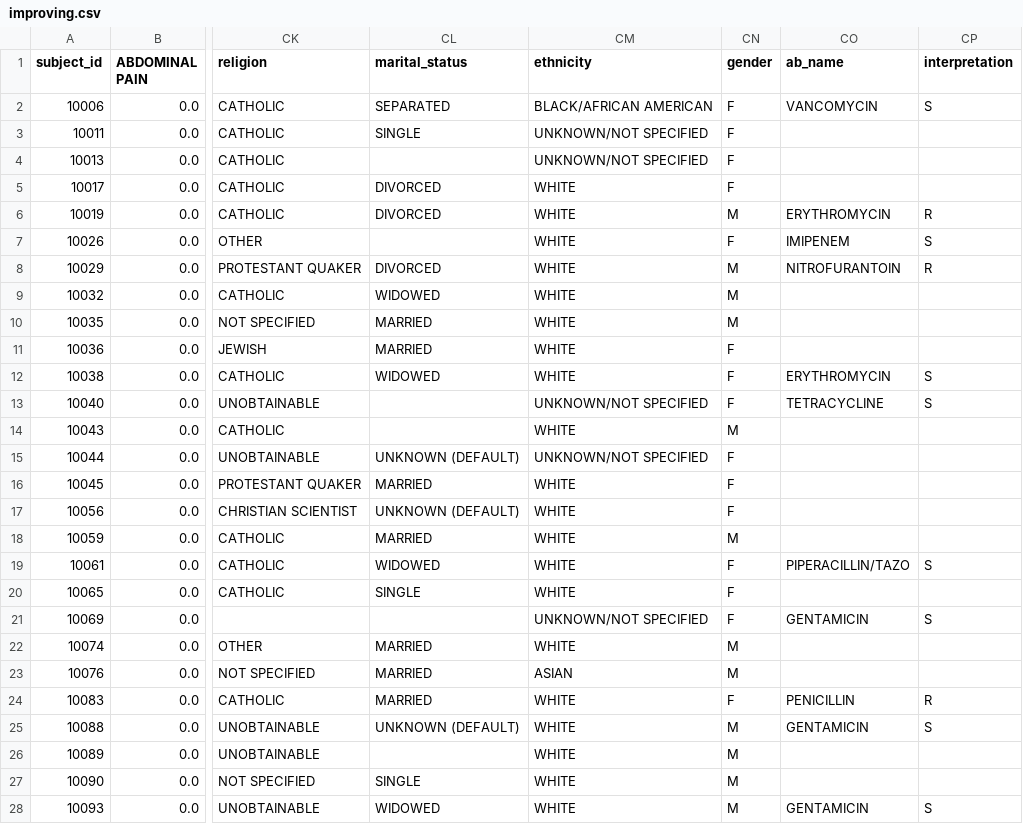
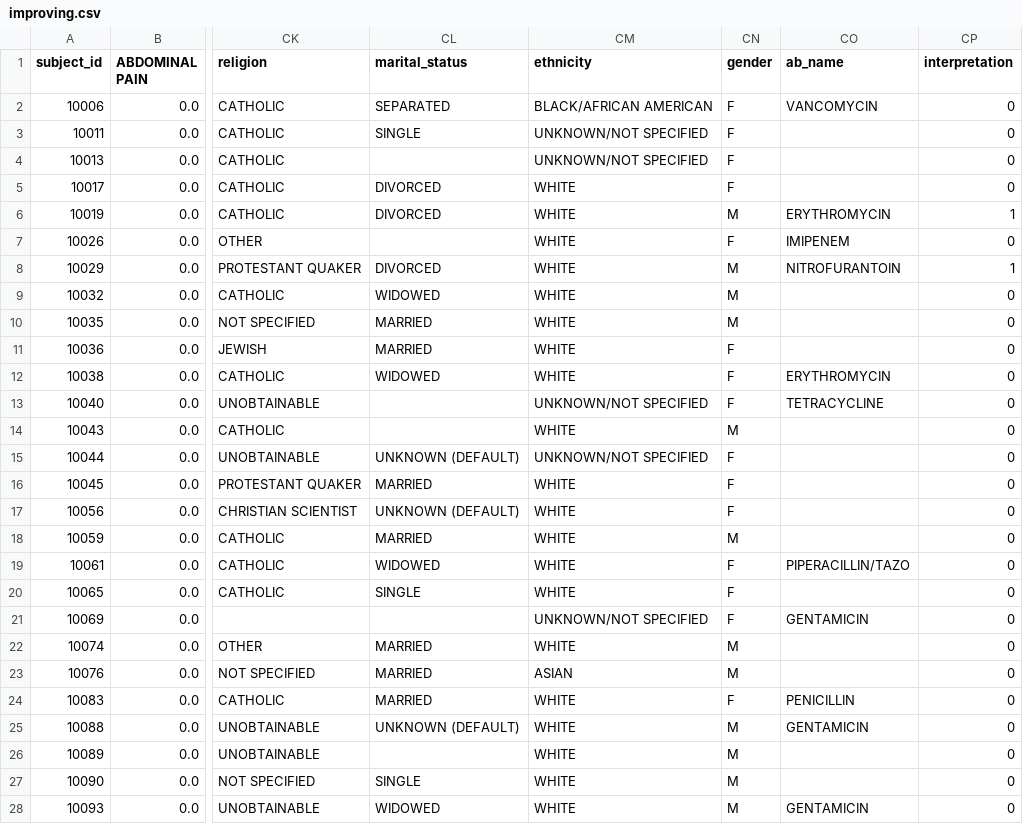
Before and after one commit to Caiofiga/Deyvid, a CSV file: improving.csv, drawn as a sheet; only a part is shown, gaps mark what is left out; the diff covers the shown part only; the diff names each change by its address in the sheet, - before the commit and + after, or states it on an @@ line.

```diff
--- a/improving.csv
+++ b/improving.csv
-CP2 (interpretation): S
+CP2 (interpretation): 0
-CP3:CP5 (interpretation): (empty)
+CP3:CP5 (interpretation): 0
-CP6 (interpretation): R
+CP6 (interpretation): 1
-CP7 (interpretation): S
+CP7 (interpretation): 0
-CP8 (interpretation): R
+CP8 (interpretation): 1
-CP9:CP11 (interpretation): (empty)
+CP9:CP11 (interpretation): 0
-CP12:CP13 (interpretation): S
+CP12:CP13 (interpretation): 0
-CP14:CP18 (interpretation): (empty)
+CP14:CP18 (interpretation): 0
-CP19 (interpretation): S
+CP19 (interpretation): 0
-CP20 (interpretation): (empty)
+CP20 (interpretation): 0
-CP21 (interpretation): S
+CP21 (interpretation): 0
-CP22:CP23 (interpretation): (empty)
+CP22:CP23 (interpretation): 0
-CP24 (interpretation): R
+CP24 (interpretation): 0
-CP25 (interpretation): S
+CP25 (interpretation): 0
-CP26:CP27 (interpretation): (empty)
+CP26:CP27 (interpretation): 0
-CP28 (interpretation): S
+CP28 (interpretation): 0
```
Also changed, not shown: 64 edited cells elsewhere in this file, improving2.csv, 2 other files.
